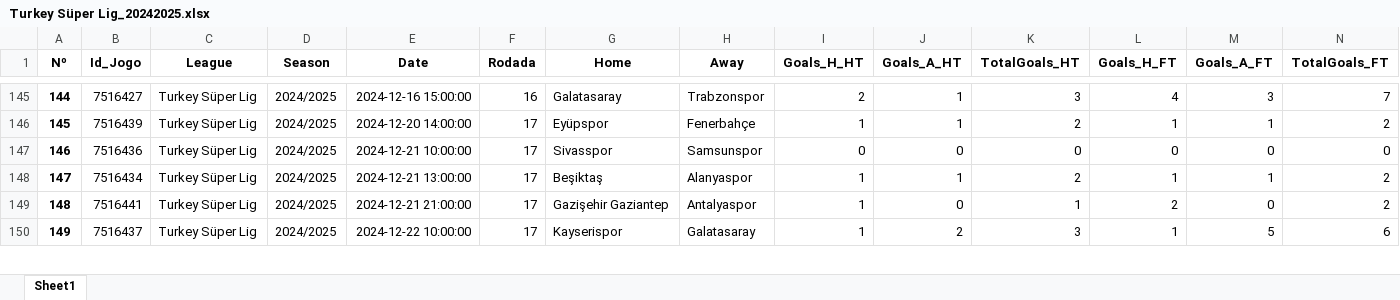
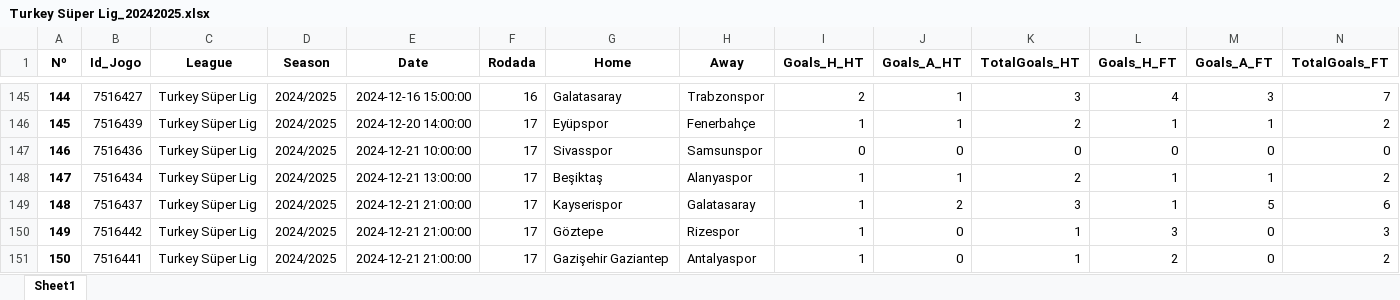
Before and after one commit to DiogoNogueiraLima/projeto-p2, an Excel workbook: Bases_de_Dados/FootyStats/Bases_de_Dados_(2022-2024)/Turkey Süper Lig_20242025.xlsx, sheet Sheet1, drawn as a sheet; only a part is shown, gaps mark what is left out; values as stored, in another font and other column widths than the file's, no borders; removed rows and columns are numbered as before the commit, all else as after; rows hold the shown columns only; the diff covers the shown part only; the diff names each change by its address in the sheet, - before the commit and + after, or states it on an @@ line.

```diff
--- a/Bases_de_Dados/FootyStats/Bases_de_Dados_(2022-2024)/Turkey Süper Lig_20242025.xlsx (sheet Sheet1)
+++ b/Bases_de_Dados/FootyStats/Bases_de_Dados_(2022-2024)/Turkey Süper Lig_20242025.xlsx (sheet Sheet1)
+row 149: 148 | 7516437 | Turkey Süper Lig | 2024/2025 | 2024-12-21 21:00:00 | 17 | Kayserispor | Galatasaray | 1 | 2 | 3 | 1 | 5 | 6
+row 150: 149 | 7516442 | Turkey Süper Lig | 2024/2025 | 2024-12-21 21:00:00 | 17 | Göztepe | Rizespor | 1 | 0 | 1 | 3 | 0 | 3
@@ column A (Nº) renumbered in row 151 @@
-row 150: 149 | 7516437 | Turkey Süper Lig | 2024/2025 | 2024-12-22 10:00:00 | 17 | Kayserispor | Galatasaray | 1 | 2 | 3 | 1 | 5 | 6
```
Also changed, not shown: 2 added rows, 1 removed row and 31 edited cells elsewhere in this sheet, Bases_de_Dados/FootyStats/Bases_de_Dados_(2022-2024)/Netherlands Eerste Divisie_20242025.xlsx, Bases_de_Dados/FootyStats/Bases_de_Dados_(2022-2024)/Portugal Liga NOS_20242025.xlsx, 42 other files.
